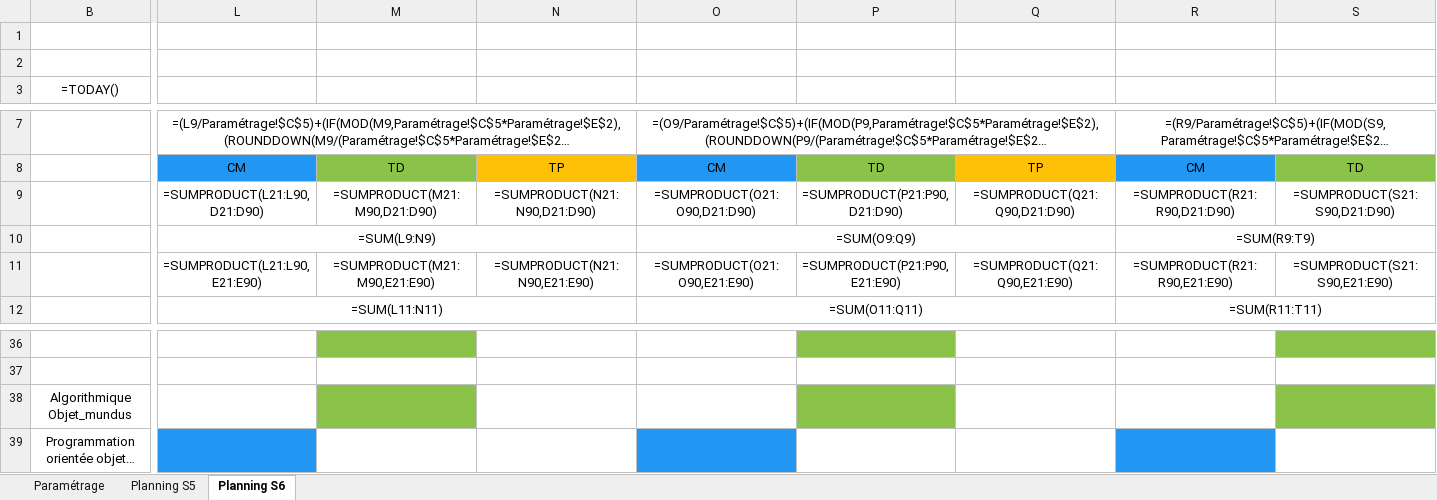
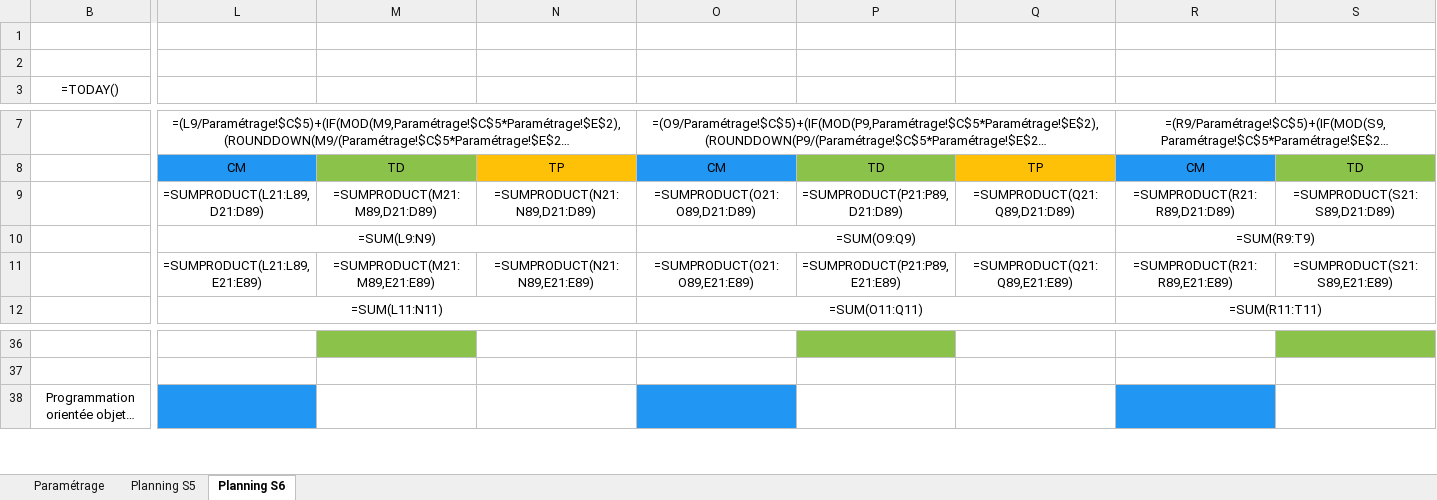
Before and after one commit to PierHugo/FondDePlanning, an Excel workbook: app/Planning Année 3 DI 2019 - 2020.xlsx, sheet Planning S6, drawn as a sheet; only a part is shown, gaps mark what is left out; long unchanged cells end in …; values as stored, in another font and other column widths than the file's, no borders; formulas without a stored value are shown as written; conditional formats not drawn; rows hold the shown columns only; the diff covers the shown part only; the diff names each change by its address in the sheet, - before the commit and + after, or states it on an @@ line.

Commit message:
Implémentation Mundus FINALE

```diff
--- a/app/Planning Année 3 DI 2019 - 2020.xlsx (sheet Planning S6)
+++ b/app/Planning Année 3 DI 2019 - 2020.xlsx (sheet Planning S6)
-L9: =SUMPRODUCT(L21:L90,D21:D90)
+L9: =SUMPRODUCT(L21:L89,D21:D89)
-M9: =SUMPRODUCT(M21:M90,D21:D90)
+M9: =SUMPRODUCT(M21:M89,D21:D89)
-N9: =SUMPRODUCT(N21:N90,D21:D90)
+N9: =SUMPRODUCT(N21:N89,D21:D89)
-O9: =SUMPRODUCT(O21:O90,D21:D90)
+O9: =SUMPRODUCT(O21:O89,D21:D89)
-P9: =SUMPRODUCT(P21:P90,D21:D90)
+P9: =SUMPRODUCT(P21:P89,D21:D89)
-Q9: =SUMPRODUCT(Q21:Q90,D21:D90)
+Q9: =SUMPRODUCT(Q21:Q89,D21:D89)
-R9: =SUMPRODUCT(R21:R90,D21:D90)
+R9: =SUMPRODUCT(R21:R89,D21:D89)
-S9: =SUMPRODUCT(S21:S90,D21:D90)
+S9: =SUMPRODUCT(S21:S89,D21:D89)
-L11: =SUMPRODUCT(L21:L90,E21:E90)
+L11: =SUMPRODUCT(L21:L89,E21:E89)
-M11: =SUMPRODUCT(M21:M90,E21:E90)
+M11: =SUMPRODUCT(M21:M89,E21:E89)
-N11: =SUMPRODUCT(N21:N90,E21:E90)
+N11: =SUMPRODUCT(N21:N89,E21:E89)
-O11: =SUMPRODUCT(O21:O90,E21:E90)
+O11: =SUMPRODUCT(O21:O89,E21:E89)
-P11: =SUMPRODUCT(P21:P90,E21:E90)
+P11: =SUMPRODUCT(P21:P89,E21:E89)
-Q11: =SUMPRODUCT(Q21:Q90,E21:E90)
+Q11: =SUMPRODUCT(Q21:Q89,E21:E89)
-R11: =SUMPRODUCT(R21:R90,E21:E90)
+R11: =SUMPRODUCT(R21:R89,E21:E89)
-S11: =SUMPRODUCT(S21:S90,E21:E90)
+S11: =SUMPRODUCT(S21:S89,E21:E89)
-row 38: Algorithmique Objet_mundus
```
Also changed, not shown: 80 edited cells elsewhere in this sheet, sheet Planning S5, hidden cells, app/Planning Année 3 DI Mundus 2019 - 2020.xlsx, app/Planning Année 4 DI 2019 - 2020.xlsx, 6 other files.
